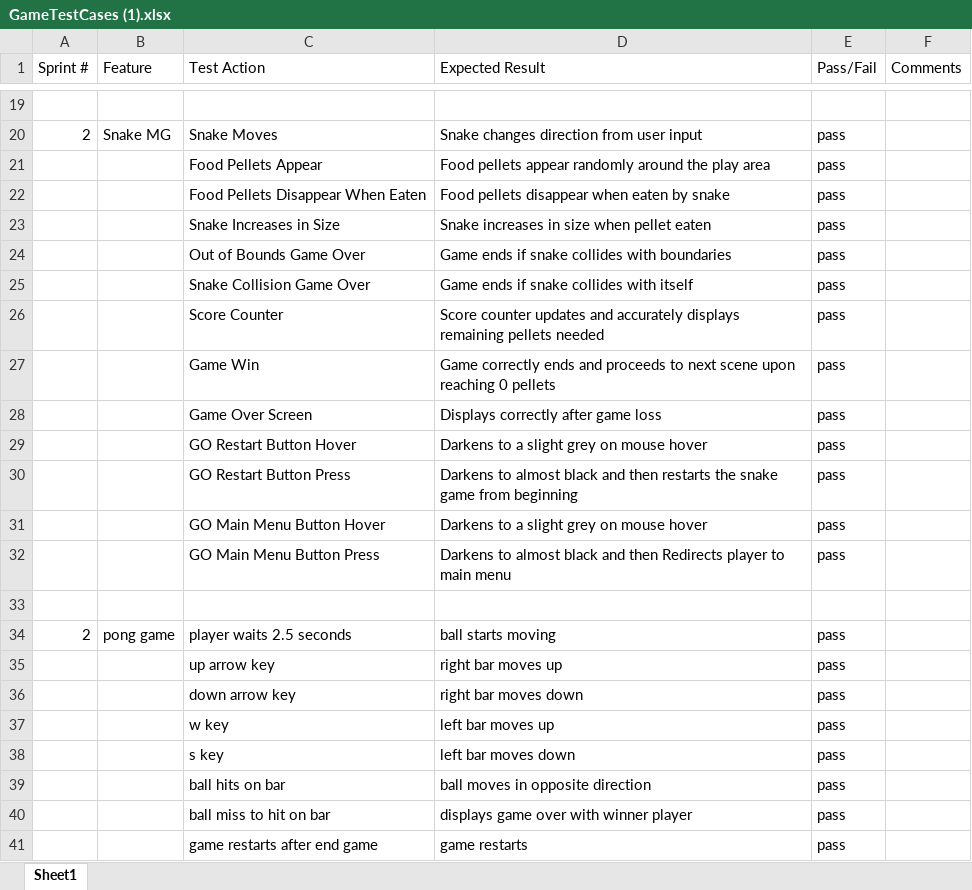
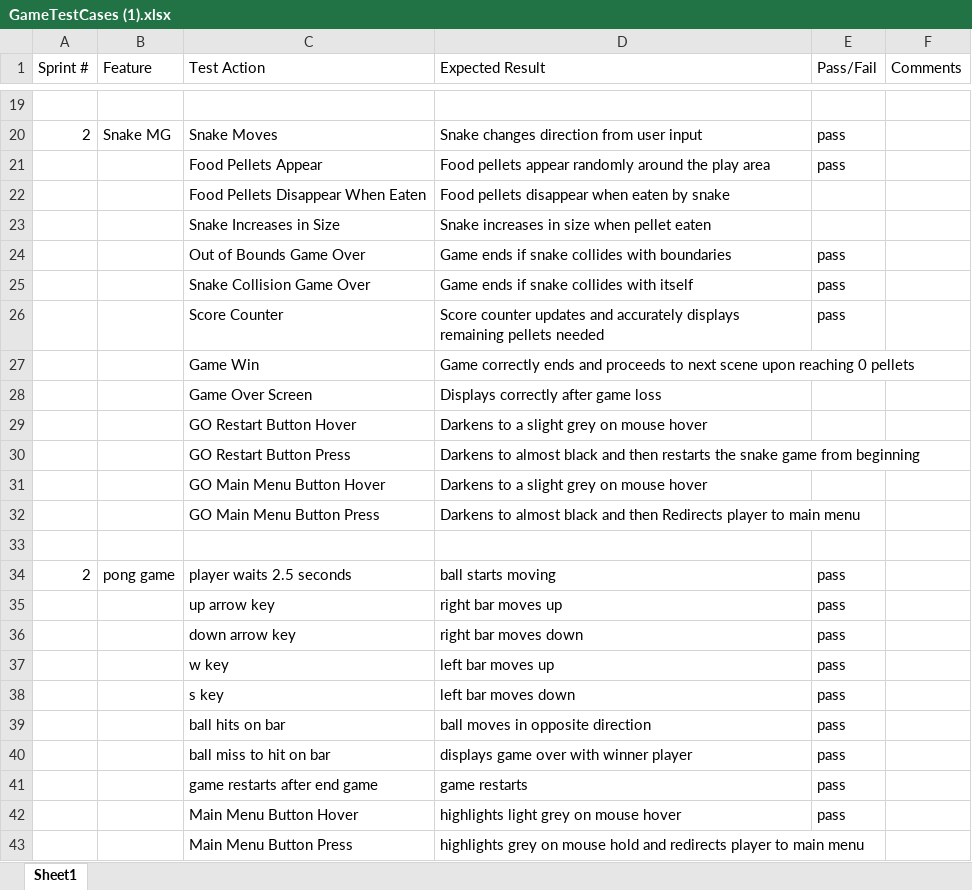
Before and after one commit to Kanrail/5153-Ethics_Game, an Excel workbook: Documentation/GameTestCases (1).xlsx, sheet Sheet1, drawn as a sheet; only a part is shown, gaps mark what is left out; values as stored, in another font and other column widths than the file's, no borders; the diff names each change by its address in the sheet, - before the commit and + after, or states it on an @@ line.

Commit message:
pong game added

```diff
--- a/Documentation/GameTestCases (1).xlsx (sheet Sheet1)
+++ b/Documentation/GameTestCases (1).xlsx (sheet Sheet1)
-E22:E23 (Pass/Fail): pass
+E22:E23 (Pass/Fail): (empty)
-E27:E32 (Pass/Fail): pass
+E27:E32 (Pass/Fail): (empty)
+row 42:  |  | Main Menu Button Hover | highlights light grey on mouse hover | pass
+row 43:  |  | Main Menu Button Press | highlights grey on mouse hold and redirects player to main menu
```
